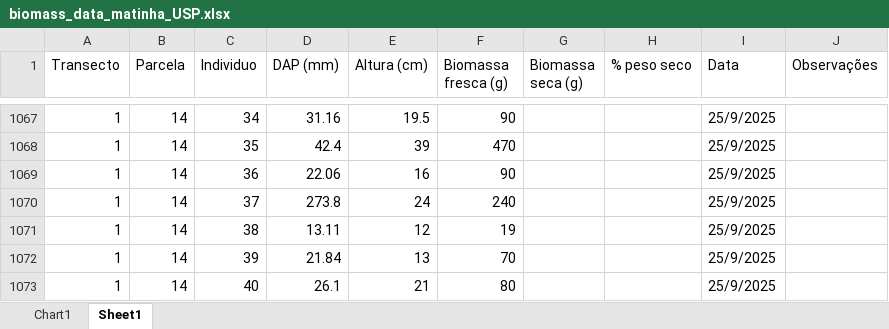
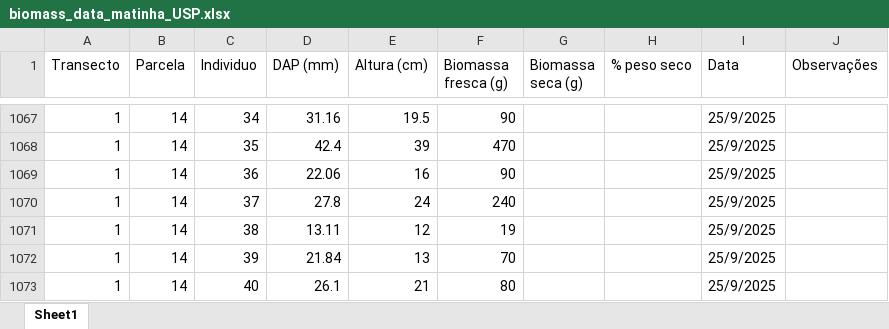
Before and after one commit to PedrMartins/palms_biomass, an Excel workbook: biomass_data_matinha_USP.xlsx, sheet Sheet1, drawn as a sheet; only a part is shown, gaps mark what is left out; values as stored, in another font and other column widths than the file's, no borders; the diff names each change by its address in the sheet, - before the commit and + after, or states it on an @@ line.

```diff
--- a/biomass_data_matinha_USP.xlsx (sheet Sheet1)
+++ b/biomass_data_matinha_USP.xlsx (sheet Sheet1)
-sheet tab: Chart1
-D1070 (DAP (mm)): 273.8
+D1070 (DAP (mm)): 27.8
```
Also changed, not shown: charts or pictures, 3 other files.
